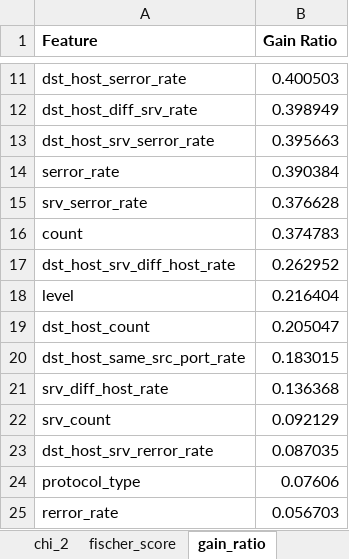
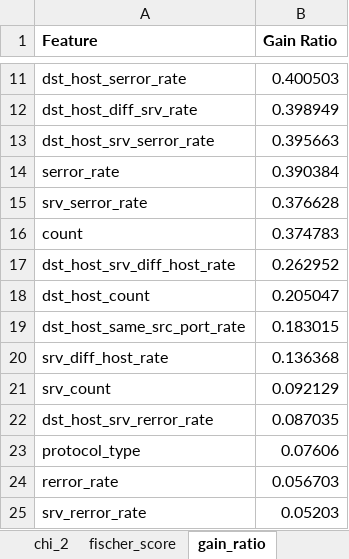
Before and after one commit to aravinds44/IntrusionDetection, an Excel workbook: NSL KDD/FeatureSelectionBinary/feature_ranking/feature_ranking_plot/feature_ranking.xlsx, sheet gain_ratio, drawn as a sheet; only a part is shown, gaps mark what is left out; the shorter side is filled out with more unchanged rows; values as stored, in another font and other column widths than the file's, no borders; the diff names each change by its address in the sheet, - before the commit and + after, or states it on an @@ line.

```diff
--- a/NSL KDD/FeatureSelectionBinary/feature_ranking/feature_ranking_plot/feature_ranking.xlsx (sheet gain_ratio)
+++ b/NSL KDD/FeatureSelectionBinary/feature_ranking/feature_ranking_plot/feature_ranking.xlsx (sheet gain_ratio)
-row 18: level | 0.216404
```
Also changed, not shown: sheet info_gain, sheet chi_2, sheet reliefF, sheet fischer_score, sheet passi_luuka, sheet mutual_info, 3 more sheets, NSL KDD/FeatureSelectionBinary/feature_ranking/chi2/chi_square_results_v2.xlsx, NSL KDD/FeatureSelectionBinary/feature_ranking/feature_ranking_plot/feature_ranking_consol.xlsx, 8 other files.
